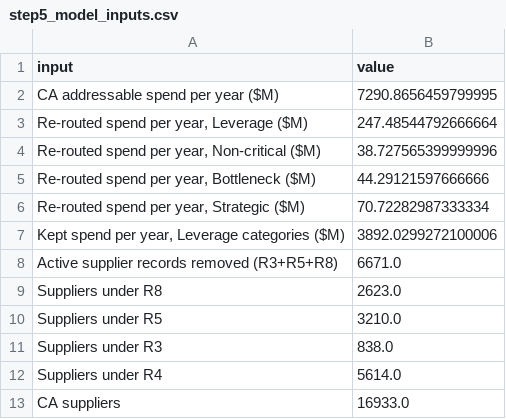
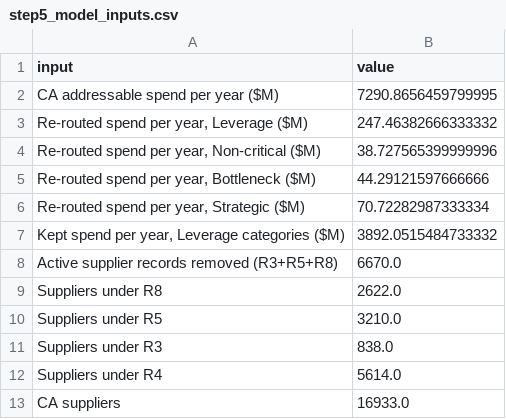
Before and after one commit to hemant-singla/jnj-supplier-rationalization, a CSV file: outputs/step5_model_inputs.csv, drawn as a sheet.

```diff
--- a/outputs/step5_model_inputs.csv
+++ b/outputs/step5_model_inputs.csv
@@ -2,3 +2,3 @@ input,value
 CA addressable spend per year ($M),7290.8656459799995
-"Re-routed spend per year, Leverage ($M)",247.48544792666664
+"Re-routed spend per year, Leverage ($M)",247.46382666333332
 "Re-routed spend per year, Non-critical ($M)",38.727565399999996
@@ -6,5 +6,5 @@ CA addressable spend per year ($M),7290.8656459799995
 "Re-routed spend per year, Strategic ($M)",70.72282987333334
-"Kept spend per year, Leverage categories ($M)",3892.0299272100006
-Active supplier records removed (R3+R5+R8),6671.0
-Suppliers under R8,2623.0
+"Kept spend per year, Leverage categories ($M)",3892.0515484733332
+Active supplier records removed (R3+R5+R8),6670.0
+Suppliers under R8,2622.0
 Suppliers under R5,3210.0
```
Also changed, not shown: outputs/step4_decisions_by_rule.csv, outputs/step4_headline.csv, 35 other files.
